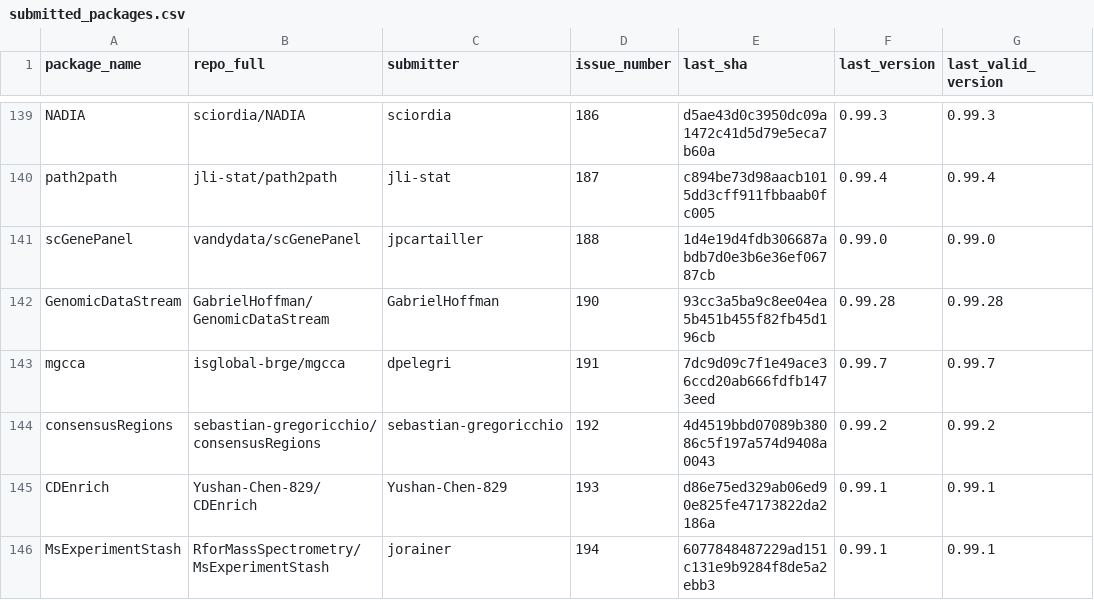
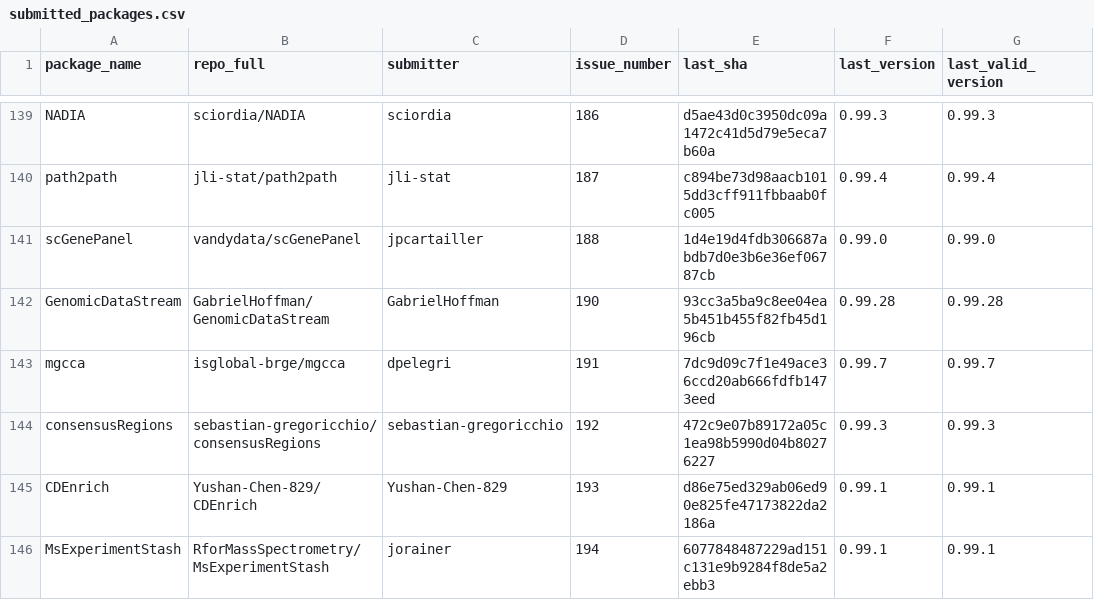
Before and after one commit to Bioconductor/BiocContributions, a CSV file: submissions/submitted_packages.csv, drawn as a sheet; only a part is shown, gaps mark what is left out.

Commit message:
Update build SHAs and versions

```diff
--- a/submissions/submitted_packages.csv
+++ b/submissions/submitted_packages.csv
@@ -143,3 +143,3 @@ GenomicDataStream,GabrielHoffman/GenomicDataStream,GabrielHoffman,190,93cc3a5ba9
 mgcca,isglobal-brge/mgcca,dpelegri,191,7dc9d09c7f1e49ace36ccd20ab666fdfb1473eed,0.99.7,0.99.7
-consensusRegions,sebastian-gregoricchio/consensusRegions,sebastian-gregoricchio,192,4d4519bbd07089b38086c5f197a574d9408a0043,0.99.2,0.99.2
+consensusRegions,sebastian-gregoricchio/consensusRegions,sebastian-gregoricchio,192,472c9e07b89172a05c1ea98b5990d04b80276227,0.99.3,0.99.3
 CDEnrich,Yushan-Chen-829/CDEnrich,Yushan-Chen-829,193,d86e75ed329ab06ed90e825fe47173822da2186a,0.99.1,0.99.1
```
